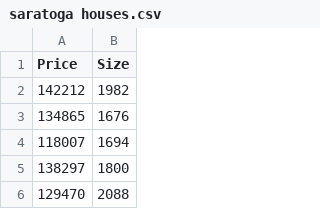
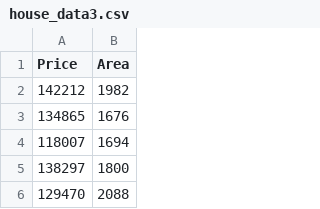
Before and after one commit to gitcnk/Data, a CSV file: Stat152/house_data3.csv (was Stat152/saratoga houses.csv), drawn as a sheet; only a part is shown.

Commit message:
Update and rename saratoga houses.csv to house_data3.csv

```diff
--- a/Stat152/saratoga houses.csv
+++ b/Stat152/house_data3.csv
@@ -1,2 +1,2 @@
-"Price","Size"
+"Price","Area"
 142212,1982
```
